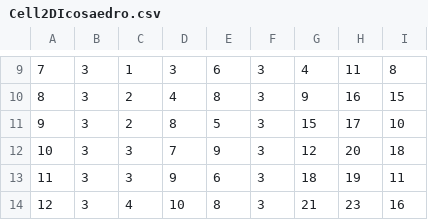
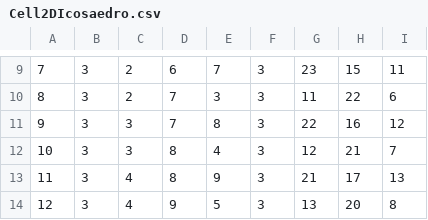
Before and after one commit to frfdvd/Progetto_PCS, a CSV file: PolygonalMesh/Cell2DIcosaedro.csv, drawn as a sheet; only a part is shown, gaps mark what is left out; the diff covers the shown part only; the diff names each change by its address in the sheet, - before the commit and + after, or states it on an @@ line.

```diff
--- a/PolygonalMesh/Cell2DIcosaedro.csv
+++ b/PolygonalMesh/Cell2DIcosaedro.csv
-C9: 1
+C9: 2
-D9: 3
+D9: 6
-E9: 6
+E9: 7
-G9: 4
+G9: 23
-H9: 11
+H9: 15
-I9: 8
+I9: 11
-D10: 4
+D10: 7
-E10: 8
+E10: 3
-G10: 9
+G10: 11
-H10: 16
+H10: 22
-I10: 15
+I10: 6
-C11: 2
+C11: 3
-D11: 8
+D11: 7
-E11: 5
+E11: 8
-G11: 15
+G11: 22
-H11: 17
+H11: 16
-I11: 10
+I11: 12
-D12: 7
+D12: 8
-E12: 9
+E12: 4
-H12: 20
+H12: 21
-I12: 18
+I12: 7
-C13: 3
+C13: 4
-D13: 9
+D13: 8
-E13: 6
+E13: 9
-G13: 18
+G13: 21
-H13: 19
+H13: 17
-I13: 11
+I13: 13
-D14: 10
+D14: 9
-E14: 8
+E14: 5
-G14: 21
+G14: 13
-H14: 23
+H14: 20
-I14: 16
+I14: 8
```
Also changed, not shown: 65 edited cells elsewhere in this file, PolygonalMesh/Cell0DIcosaedro.csv, PolygonalMesh/Cell1DIcosaedro.csv.
